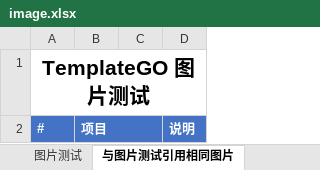
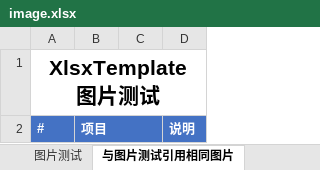
Before and after one commit to yanglb/xlsx-template, an Excel workbook: XlsxTemplateTests/data/image.xlsx, sheet 与图片测试引用相同图片, drawn as a sheet; values as stored, in another font and other column widths than the file's, no borders; charts and pictures not drawn; the diff names each change by its address in the sheet, - before the commit and + after, or states it on an @@ line.

Commit message:
将测试Excel中 TemplateGo 改为 XlsxTemplate

```diff
--- a/XlsxTemplateTests/data/image.xlsx (sheet 与图片测试引用相同图片)
+++ b/XlsxTemplateTests/data/image.xlsx (sheet 与图片测试引用相同图片)
-A1: TemplateGO 图片测试
+A1: XlsxTemplate 图片测试
```
Also changed, not shown: sheet 图片测试, sheet 大小及位置测试, XlsxTemplateTests/data/go.xlsx, XlsxTemplateTests/data/hyperlink.xlsx, 4 other files.
